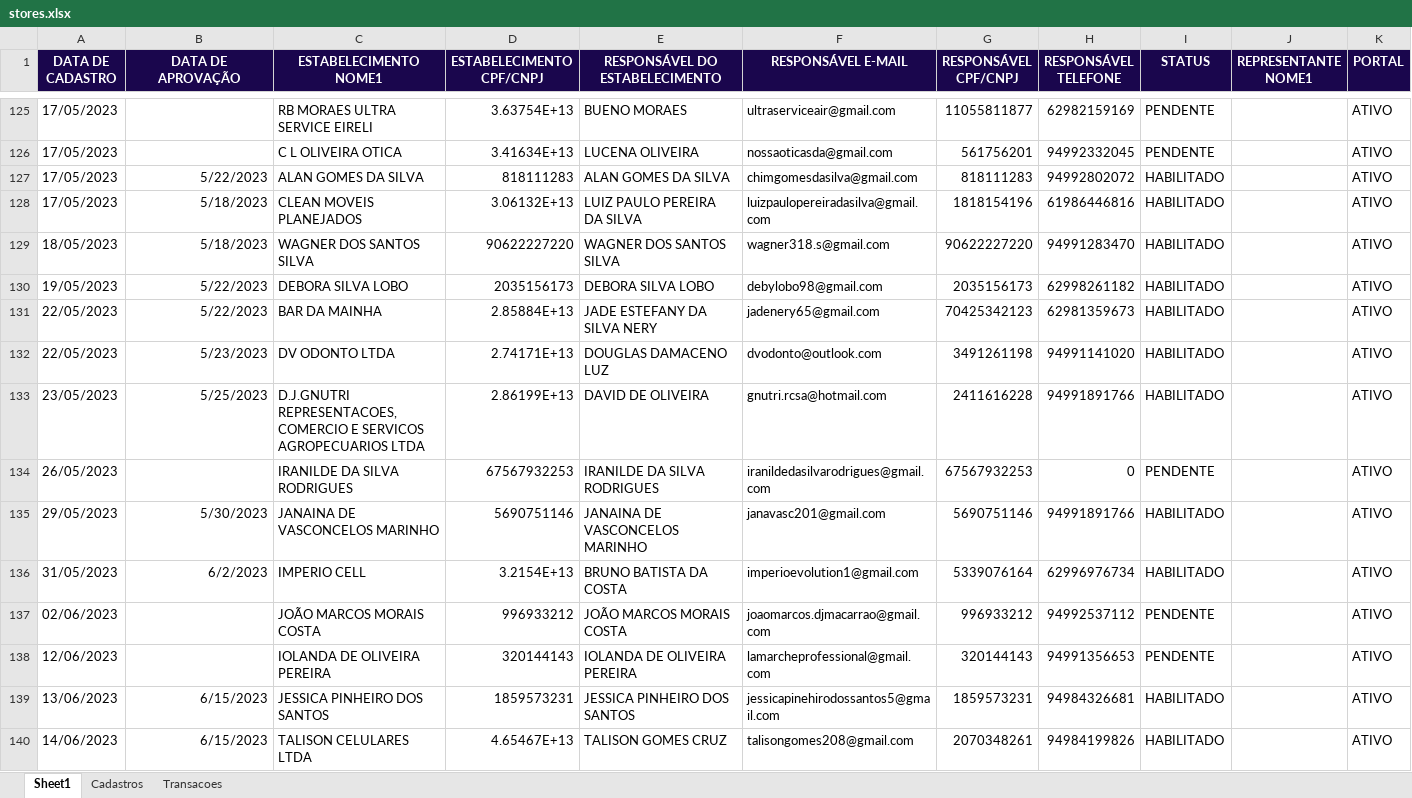
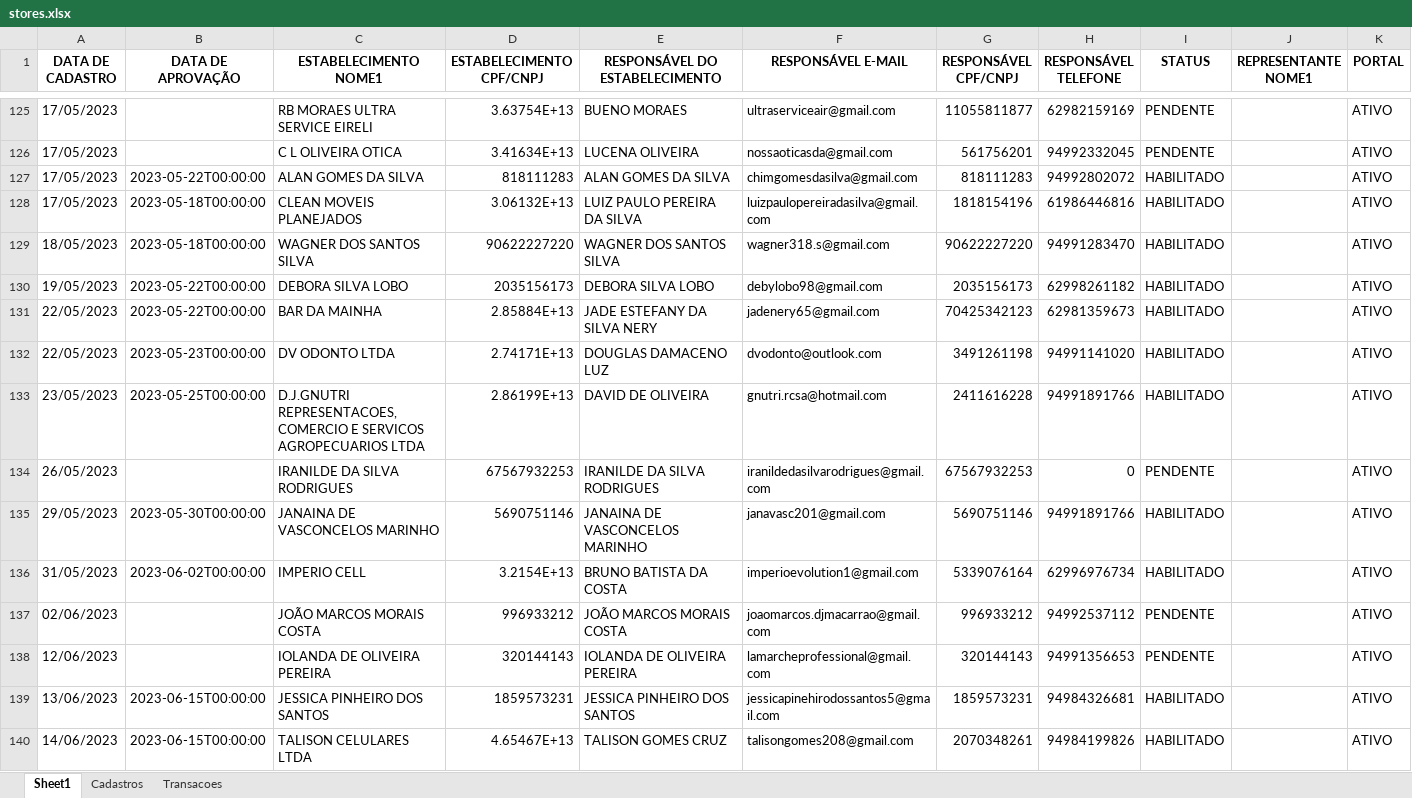
Before and after one commit to Xesadas/analise_dualbank, an Excel workbook: stores.xlsx, sheet Sheet1, drawn as a sheet; only a part is shown, gaps mark what is left out; values as stored, in another font and other column widths than the file's, no borders; the diff covers the shown part only; the diff names each change by its address in the sheet, - before the commit and + after, or states it on an @@ line.

Commit message:
Planilha Desformatada mas sendo salva tudo certinho

```diff
--- a/stores.xlsx (sheet Sheet1)
+++ b/stores.xlsx (sheet Sheet1)
@@ A1:K1 fill: #1A064D → none, text colour: #FFFFFF → black @@
-B127 (DATA DE APROVAÇÃO): 5/22/2023
+B127 (DATA DE APROVAÇÃO): 2023-05-22T00:00:00
-B128:B129 (DATA DE APROVAÇÃO): 5/18/2023
+B128:B129 (DATA DE APROVAÇÃO): 2023-05-18T00:00:00
-B130:B131 (DATA DE APROVAÇÃO): 5/22/2023
+B130:B131 (DATA DE APROVAÇÃO): 2023-05-22T00:00:00
-B132 (DATA DE APROVAÇÃO): 5/23/2023
+B132 (DATA DE APROVAÇÃO): 2023-05-23T00:00:00
-B133 (DATA DE APROVAÇÃO): 5/25/2023
+B133 (DATA DE APROVAÇÃO): 2023-05-25T00:00:00
-B135 (DATA DE APROVAÇÃO): 5/30/2023
+B135 (DATA DE APROVAÇÃO): 2023-05-30T00:00:00
-B136 (DATA DE APROVAÇÃO): 6/2/2023
+B136 (DATA DE APROVAÇÃO): 2023-06-02T00:00:00
-B139:B140 (DATA DE APROVAÇÃO): 6/15/2023
+B139:B140 (DATA DE APROVAÇÃO): 2023-06-15T00:00:00
```
Also changed, not shown: 315 edited cells and cell formats elsewhere in this sheet, sheet Transacoes.
